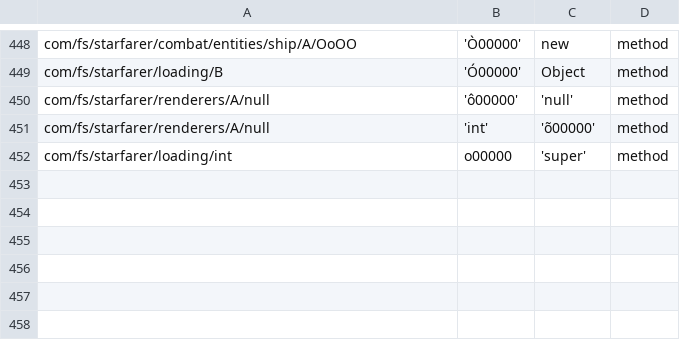
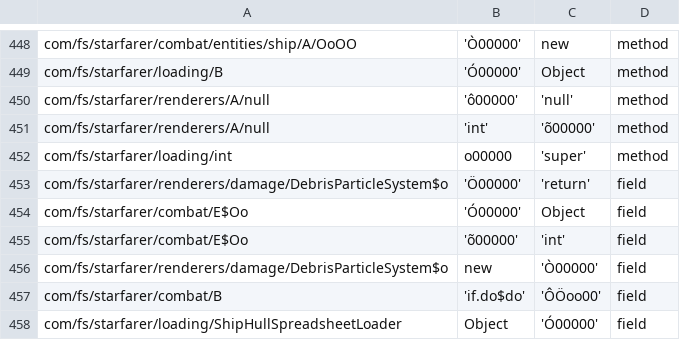
Before and after one commit to jontyab/starsector-render, a TSV file: assembly/mappings/asm_members_linux.tsv, drawn as a sheet; only a part is shown, gaps mark what is left out; the diff names each change by its address in the sheet, - before the commit and + after, or states it on an @@ line.

Commit message:
Fix Linux mappings: ClassCastException in specs, enum field mismatches in debris/combat/loading

```diff
--- a/assembly/mappings/asm_members_linux.tsv
+++ b/assembly/mappings/asm_members_linux.tsv
+row 453: com/fs/starfarer/renderers/damage/DebrisParticleSystem$o | 'Ö00000' | 'return' | field
+row 454: com/fs/starfarer/combat/E$Oo | 'Ó00000' | Object | field
+row 455: com/fs/starfarer/combat/E$Oo | 'õ00000' | 'int' | field
+row 456: com/fs/starfarer/renderers/damage/DebrisParticleSystem$o | new | 'Ò00000' | field
+row 457: com/fs/starfarer/combat/B | 'if.do$do' | 'ÔÖoo00' | field
+row 458: com/fs/starfarer/loading/ShipHullSpreadsheetLoader | Object | 'Ó00000' | field
```
